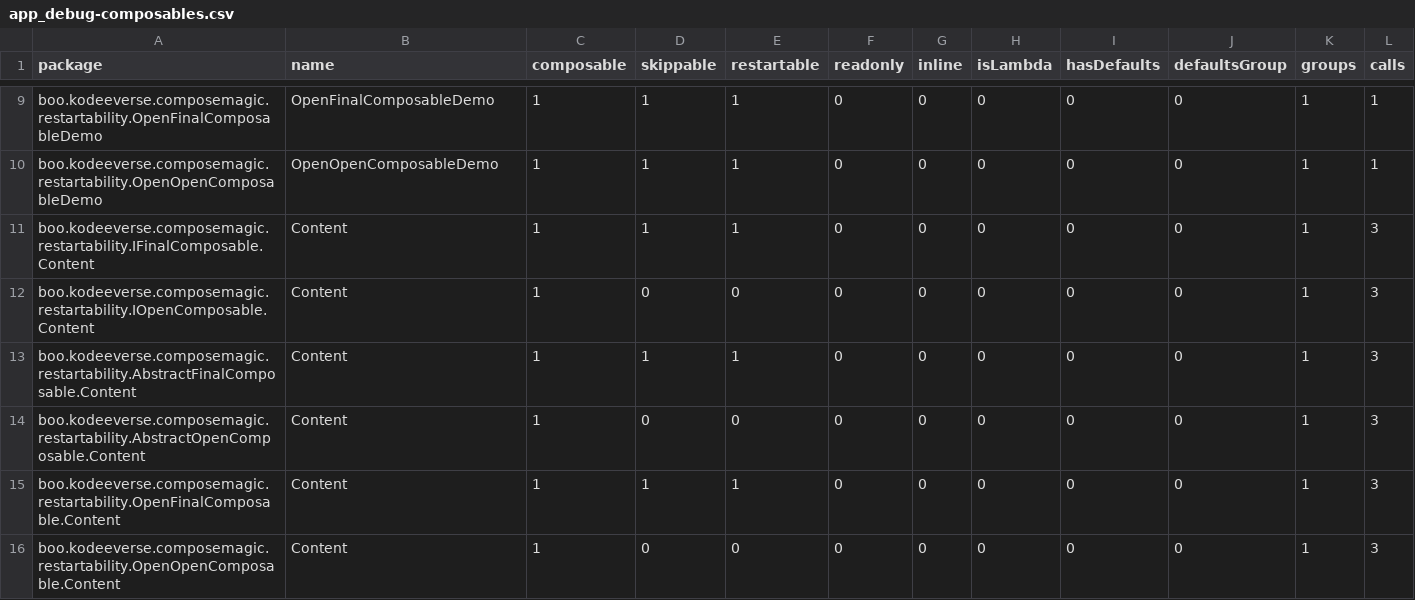
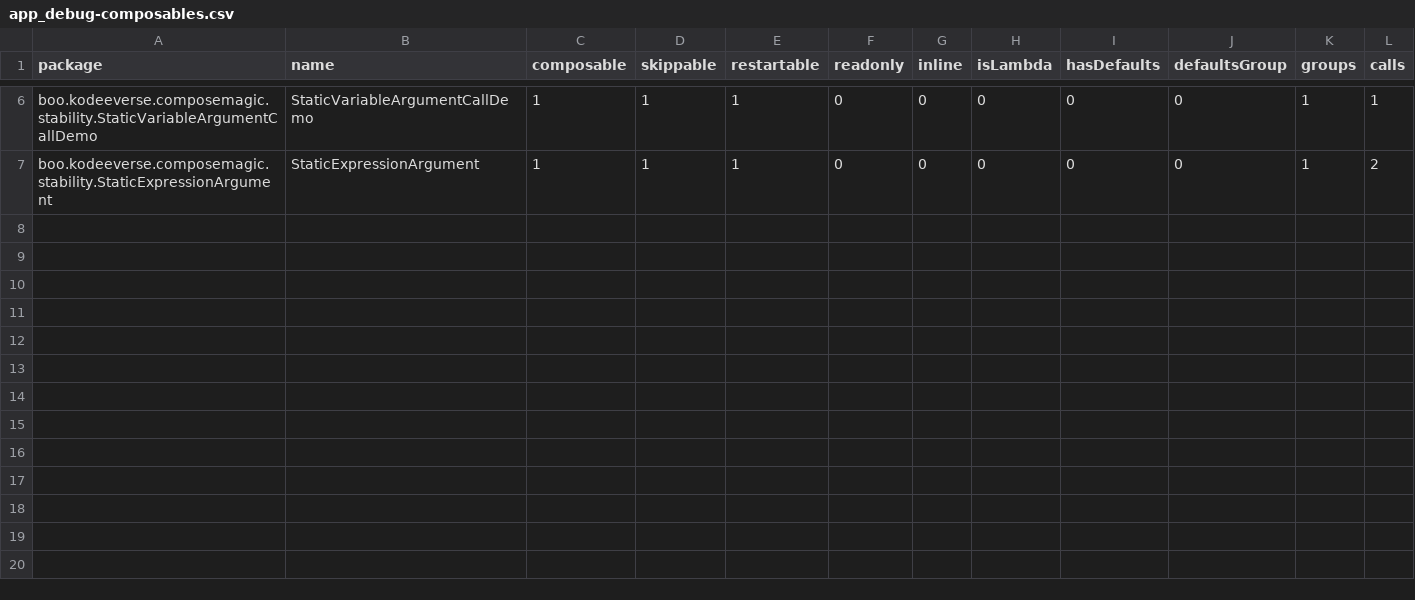
Before and after one commit to kodeeverse/2025-compose-wizard, a CSV file: app/reports/app_debug-composables.csv, drawn as a sheet; only a part is shown, gaps mark what is left out; removed rows and columns are numbered as before the commit, all else as after; the diff covers the shown part only; the diff names each change by its address in the sheet, - before the commit and + after, or states it on an @@ line.

```diff
--- a/app/reports/app_debug-composables.csv
+++ b/app/reports/app_debug-composables.csv
-A6 (package): boo.kodeeverse.composemagic.restartability.OpenFinalComposableDemo
+A6 (package): boo.kodeeverse.composemagic.stability.StaticVariableArgumentCallDemo
-B6 (name): OpenFinalComposableDemo
+B6 (name): StaticVariableArgumentCallDemo
-row 10: boo.kodeeverse.composemagic.restartability.OpenOpenComposableDemo | OpenOpenComposableDemo | 1 | 1 | 1 | 0 | 0 | 0 | 0 | 0 | 1 | 1
-row 11: boo.kodeeverse.composemagic.restartability.IFinalComposable.Content | Content | 1 | 1 | 1 | 0 | 0 | 0 | 0 | 0 | 1 | 3
-row 12: boo.kodeeverse.composemagic.restartability.IOpenComposable.Content | Content | 1 | 0 | 0 | 0 | 0 | 0 | 0 | 0 | 1 | 3
-A7 (package): boo.kodeeverse.composemagic.restartability.AbstractFinalComposable.Content
+A7 (package): boo.kodeeverse.composemagic.stability.StaticExpressionArgument
-B7 (name): Content
+B7 (name): StaticExpressionArgument
-L7 (calls): 3
+L7 (calls): 2
-row 14: boo.kodeeverse.composemagic.restartability.AbstractOpenComposable.Content | Content | 1 | 0 | 0 | 0 | 0 | 0 | 0 | 0 | 1 | 3
-row 15: boo.kodeeverse.composemagic.restartability.OpenFinalComposable.Content | Content | 1 | 1 | 1 | 0 | 0 | 0 | 0 | 0 | 1 | 3
-row 16: boo.kodeeverse.composemagic.restartability.OpenOpenComposable.Content | Content | 1 | 0 | 0 | 0 | 0 | 0 | 0 | 0 | 1 | 3
```
Also changed, not shown: 3 removed rows and 8 edited cells elsewhere in this file, 5 other files.
